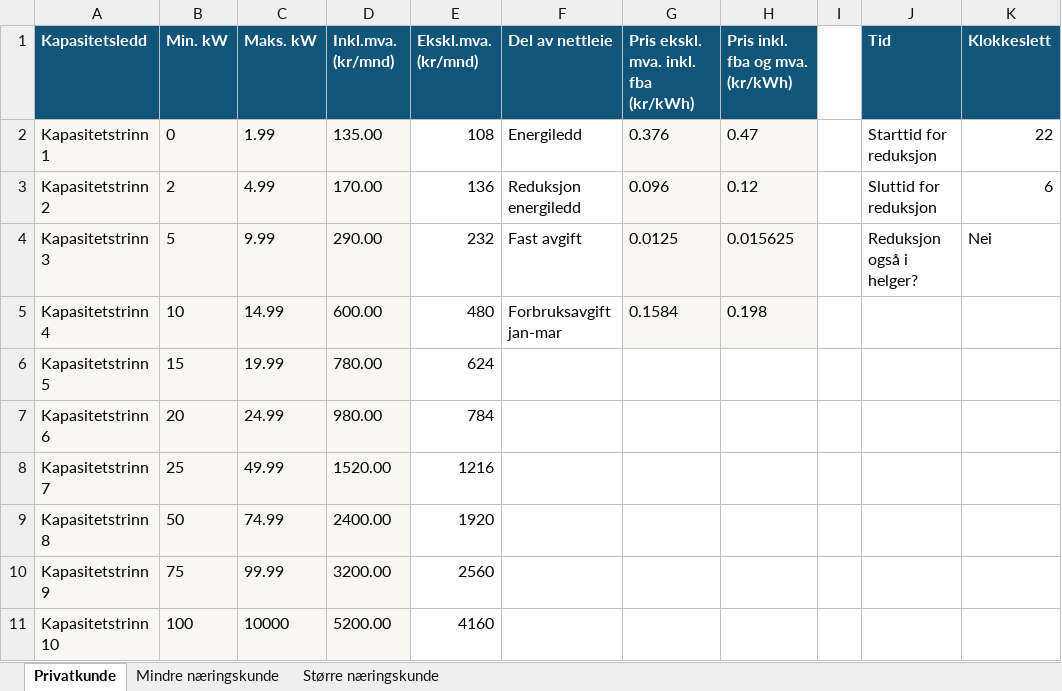
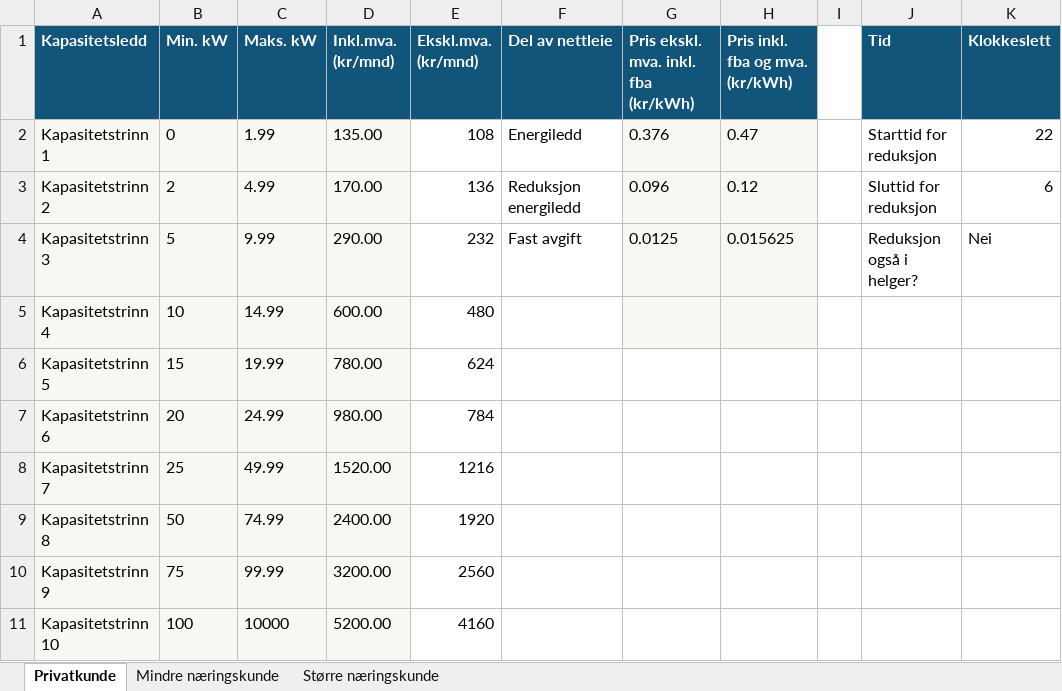
Before and after one commit to Aasmundfossum/Strompriser, an Excel workbook: Prissatser_nettleie_Glitre.xlsx, sheet Privatkunde, drawn as a sheet; values as stored, in another font and other column widths than the file's, no borders; the diff names each change by its address in the sheet, - before the commit and + after, or states it on an @@ line.

```diff
--- a/Prissatser_nettleie_Glitre.xlsx (sheet Privatkunde)
+++ b/Prissatser_nettleie_Glitre.xlsx (sheet Privatkunde)
-F5 (Del av nettleie): Forbruksavgift jan-mar
+F5 (Del av nettleie): (empty)
-G5: 0.1584
+G5: (empty)
-H5 (Pris inkl. fba og mva. (kr/kWh)): 0.198
+H5 (Pris inkl. fba og mva. (kr/kWh)): (empty)
```
Also changed, not shown: sheet Mindre næringskunde, Prissatser_nettleie_Tensio.xlsx, 1 other file.
